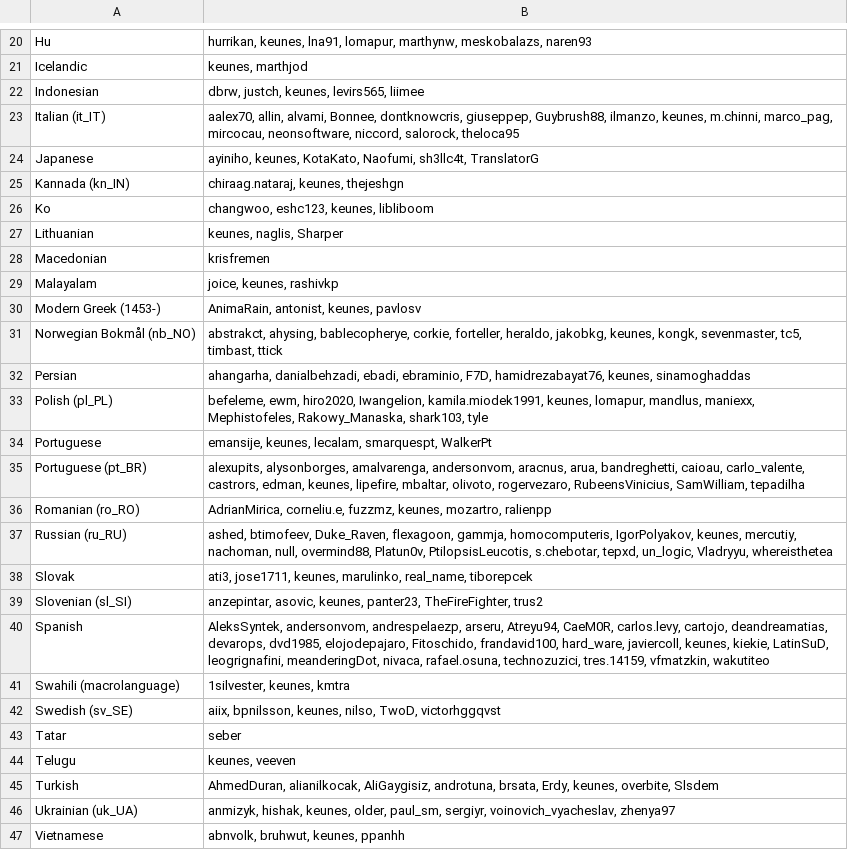
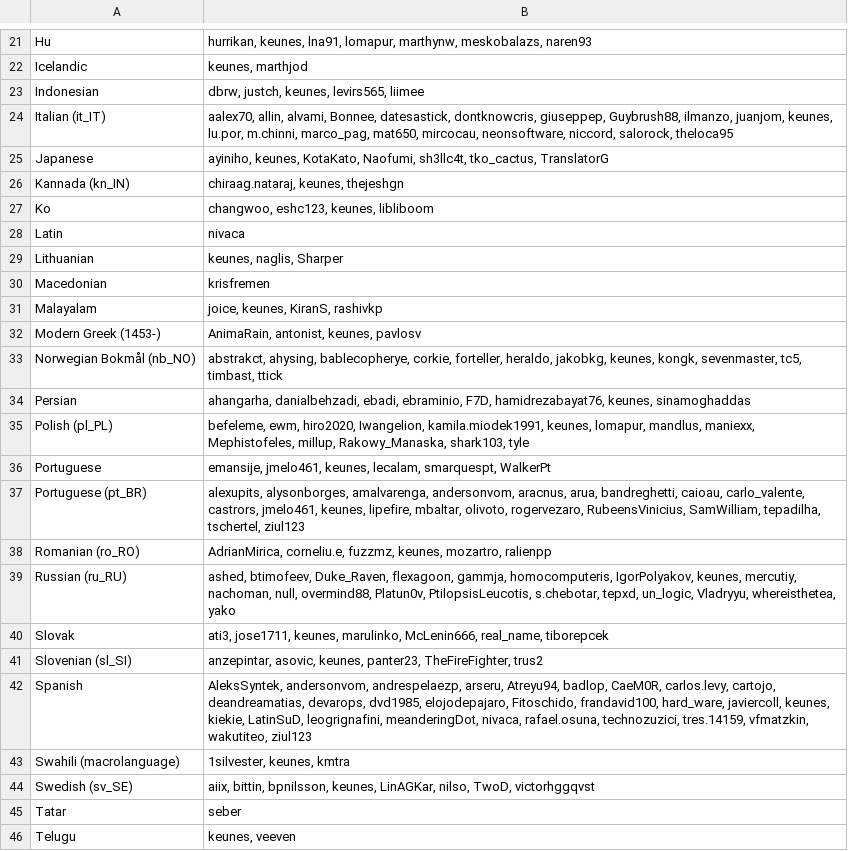
Before and after one commit to kairosmeer/AntennaPod, a CSV file: app/src/main/assets/translators.csv, drawn as a sheet; only a part is shown, gaps mark what is left out; the shorter side is filled out with more unchanged rows; the diff covers the shown part only.

Commit message:
Update contributors list

```diff
--- a/app/src/main/assets/translators.csv
+++ b/app/src/main/assets/translators.csv
@@ -22,9 +23,10 @@ Icelandic;keunes, marthjod
 Indonesian;dbrw, justch, keunes, levirs565, liimee
-Italian (it_IT);aalex70, allin, alvami, Bonnee, dontknowcris, giuseppep, Guybrush88, ilmanzo, keunes, m.chinni, marco_pag, mircocau, neonsoftware, niccord, salorock, theloca95
-Japanese;ayiniho, keunes, KotaKato, Naofumi, sh3llc4t, TranslatorG
+Italian (it_IT);aalex70, allin, alvami, Bonnee, datesastick, dontknowcris, giuseppep, Guybrush88, ilmanzo, juanjom, keunes, lu.por, m.chinni, marco_pag, mat650, mircocau, neonsoftware, niccord, salorock, theloca95
+Japanese;ayiniho, keunes, KotaKato, Naofumi, sh3llc4t, tko_cactus, TranslatorG
 Kannada (kn_IN);chiraag.nataraj, keunes, thejeshgn
 Ko;changwoo, eshc123, keunes, libliboom
+Latin;nivaca
 Lithuanian;keunes, naglis, Sharper
 Macedonian;krisfremen
-Malayalam;joice, keunes, rashivkp
+Malayalam;joice, keunes, KiranS, rashivkp
 Modern Greek (1453-);AnimaRain, antonist, keunes, pavlosv
@@ -32,12 +34,12 @@ Norwegian Bokmål (nb_NO);abstrakct, ahysing, bablecopherye, corkie, forteller,
 Persian;ahangarha, danialbehzadi, ebadi, ebraminio, F7D, hamidrezabayat76, keunes, sinamoghaddas
-Polish (pl_PL);befeleme, ewm, hiro2020, Iwangelion, kamila.miodek1991, keunes, lomapur, mandlus, maniexx, Mephistofeles, Rakowy_Manaska, shark103, tyle
-Portuguese;emansije, keunes, lecalam, smarquespt, WalkerPt
-Portuguese (pt_BR);alexupits, alysonborges, amalvarenga, andersonvom, aracnus, arua, bandreghetti, caioau, carlo_valente, castrors, edman, keunes, lipefire, mbaltar, olivoto, rogervezaro, RubeensVinicius, SamWilliam, tepadilha
+Polish (pl_PL);befeleme, ewm, hiro2020, Iwangelion, kamila.miodek1991, keunes, lomapur, mandlus, maniexx, Mephistofeles, millup, Rakowy_Manaska, shark103, tyle
+Portuguese;emansije, jmelo461, keunes, lecalam, smarquespt, WalkerPt
+Portuguese (pt_BR);alexupits, alysonborges, amalvarenga, andersonvom, aracnus, arua, bandreghetti, caioau, carlo_valente, castrors, jmelo461, keunes, lipefire, mbaltar, olivoto, rogervezaro, RubeensVinicius, SamWilliam, tepadilha, tschertel, ziul123
 Romanian (ro_RO);AdrianMirica, corneliu.e, fuzzmz, keunes, mozartro, ralienpp
-Russian (ru_RU);ashed, btimofeev, Duke_Raven, flexagoon, gammja, homocomputeris, IgorPolyakov, keunes, mercutiy, nachoman, null, overmind88, Platun0v, PtilopsisLeucotis, s.chebotar, tepxd, un_logic, Vladryyu, whereisthetea
-Slovak;ati3, jose1711, keunes, marulinko, real_name, tiborepcek
+Russian (ru_RU);ashed, btimofeev, Duke_Raven, flexagoon, gammja, homocomputeris, IgorPolyakov, keunes, mercutiy, nachoman, null, overmind88, Platun0v, PtilopsisLeucotis, s.chebotar, tepxd, un_logic, Vladryyu, whereisthetea, yako
+Slovak;ati3, jose1711, keunes, marulinko, McLenin666, real_name, tiborepcek
 Slovenian (sl_SI);anzepintar, asovic, keunes, panter23, TheFireFighter, trus2
-Spanish;AleksSyntek, andersonvom, andrespelaezp, arseru, Atreyu94, CaeM0R, carlos.levy, cartojo, deandreamatias, devarops, dvd1985, elojodepajaro, Fitoschido, frandavid100, hard_ware, javiercoll, keunes, kiekie, LatinSuD, leogrignafini, meanderingDot, nivaca, rafael.osuna, technozuzici, tres.14159, vfmatzkin, wakutiteo
+Spanish;AleksSyntek, andersonvom, andrespelaezp, arseru, Atreyu94, badlop, CaeM0R, carlos.levy, cartojo, deandreamatias, devarops, dvd1985, elojodepajaro, Fitoschido, frandavid100, hard_ware, javiercoll, keunes, kiekie, LatinSuD, leogrignafini, meanderingDot, nivaca, rafael.osuna, technozuzici, tres.14159, vfmatzkin, wakutiteo, ziul123
 Swahili (macrolanguage);1silvester, keunes, kmtra
-Swedish (sv_SE);aiix, bpnilsson, keunes, nilso, TwoD, victorhggqvst
+Swedish (sv_SE);aiix, bittin, bpnilsson, keunes, LinAGKar, nilso, TwoD, victorhggqvst
 Tatar;seber
```
Also changed, not shown: 1 added row and 6 edited cells elsewhere in this file, app/src/main/assets/developers.csv, 2 other files.
